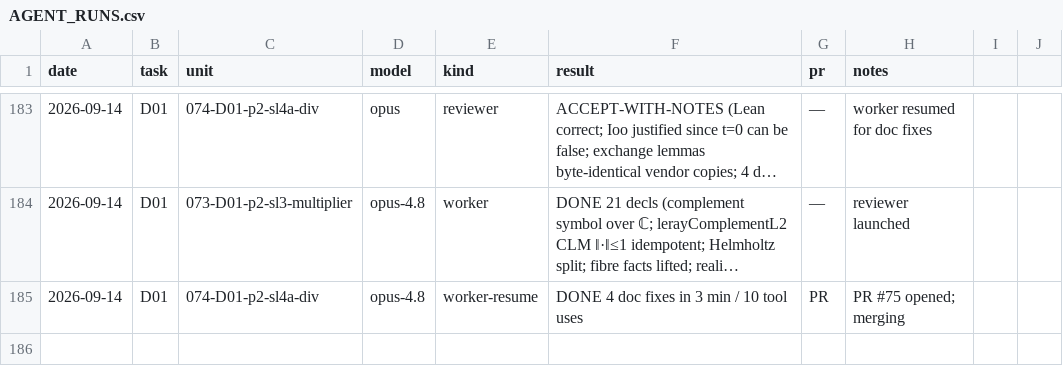
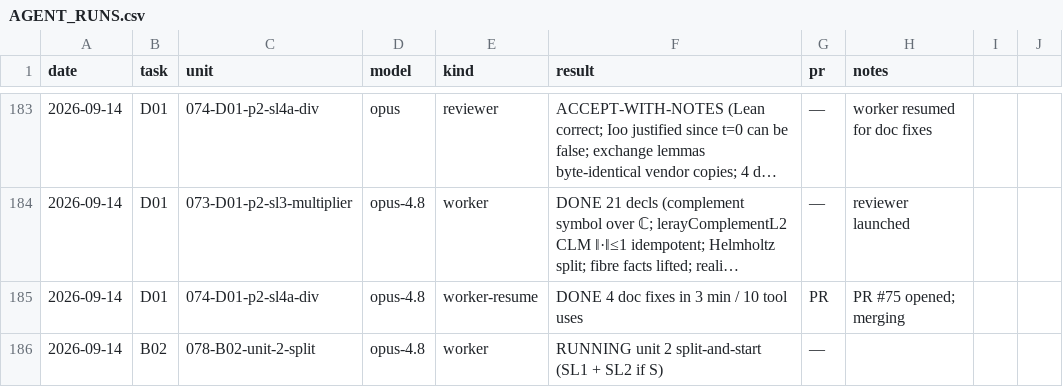
Before and after one commit to mathzhuonichi/blowup_density, a CSV file: logs/AGENT_RUNS.csv, drawn as a sheet; only a part is shown, gaps mark what is left out; long unchanged cells end in ….

```diff
--- a/logs/AGENT_RUNS.csv
+++ b/logs/AGENT_RUNS.csv
@@ -185 +185,2 @@ date,task,unit,model,kind,result,pr,notes
 2026-09-14,D01,074-D01-p2-sl4a-div,opus-4.8,worker-resume,DONE 4 doc fixes in 3 min / 10 tool uses,PR,PR #75 opened; merging
+2026-09-14,B02,078-B02-unit-2-split,opus-4.8,worker,RUNNING unit 2 split-and-start (SL1 + SL2 if S),—,
```
Also changed, not shown: 1 other file.
